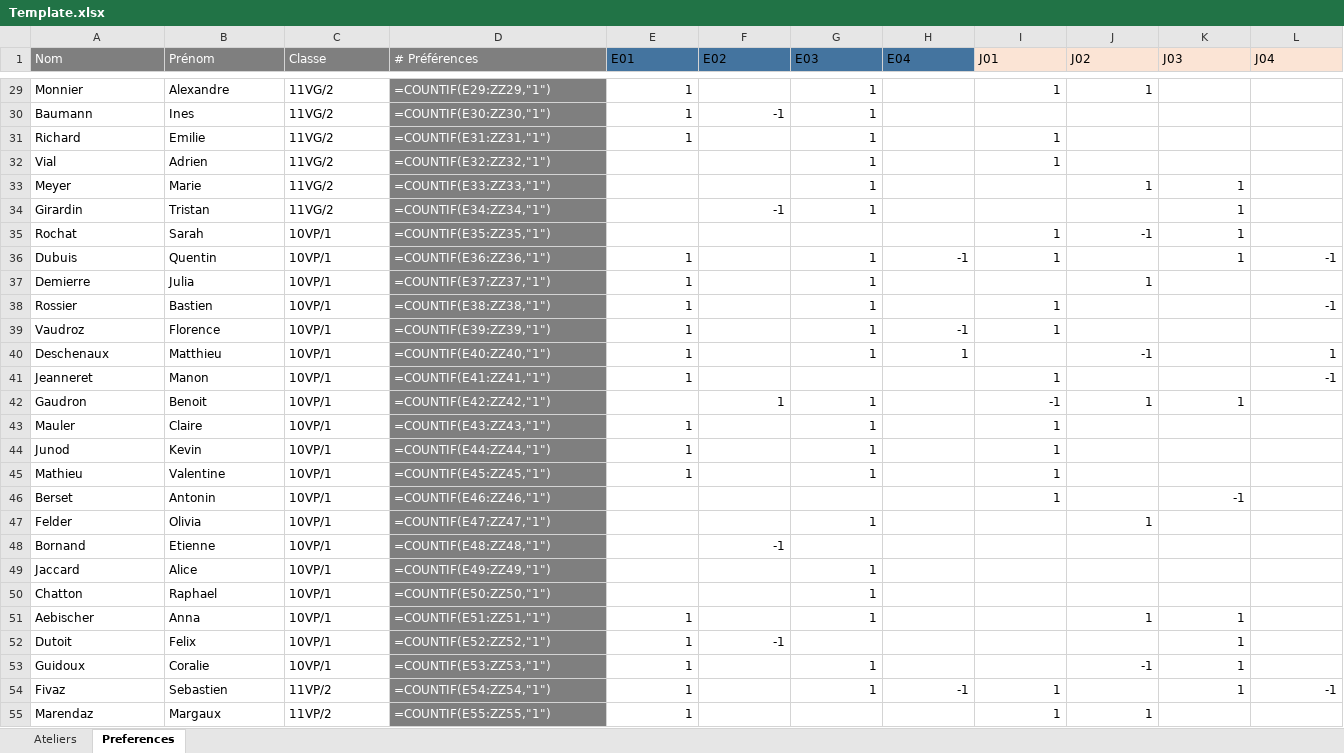
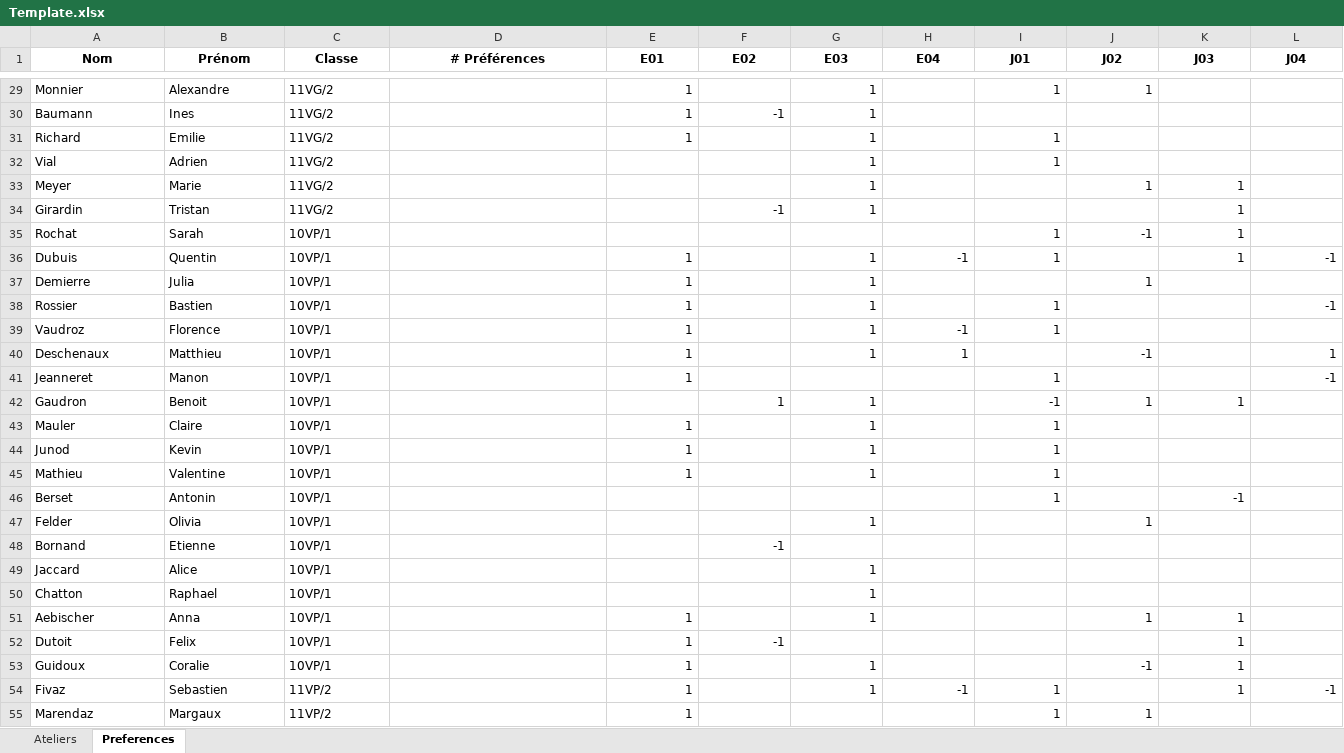
Before and after one commit to Cyclohexanol/Semaine_Hors-Cadre, an Excel workbook: webapp/static/Template.xlsx, sheet Preferences, drawn as a sheet; only a part is shown, gaps mark what is left out; values as stored, in another font and other column widths than the file's, no borders; formulas without a stored value are shown as written; conditional formats not drawn; the diff covers the shown part only; the diff names each change by its address in the sheet, - before the commit and + after, or states it on an @@ line.

```diff
--- a/webapp/static/Template.xlsx (sheet Preferences)
+++ b/webapp/static/Template.xlsx (sheet Preferences)
@@ A1:L1 bold: off → on, alignment: left → center @@
@@ A1:D1 fill: #7F7F7F → none, text colour: #FFFFFF → black @@
-E1:H1 fill: #44749F
+E1:H1 fill: none
-I1:L1 fill: #FBE4D5
+I1:L1 fill: none
-D29:D55 fill: #7F7F7F
+D29:D55 fill: none
-D29 (# Préférences): =COUNTIF(E29:ZZ29,"1")
+D29 (# Préférences): (empty)
-D30 (# Préférences): =COUNTIF(E30:ZZ30,"1")
+D30 (# Préférences): (empty)
-D31 (# Préférences): =COUNTIF(E31:ZZ31,"1")
+D31 (# Préférences): (empty)
-D32 (# Préférences): =COUNTIF(E32:ZZ32,"1")
+D32 (# Préférences): (empty)
-D33 (# Préférences): =COUNTIF(E33:ZZ33,"1")
+D33 (# Préférences): (empty)
-D34 (# Préférences): =COUNTIF(E34:ZZ34,"1")
+D34 (# Préférences): (empty)
-D35 (# Préférences): =COUNTIF(E35:ZZ35,"1")
+D35 (# Préférences): (empty)
-D36 (# Préférences): =COUNTIF(E36:ZZ36,"1")
+D36 (# Préférences): (empty)
-D37 (# Préférences): =COUNTIF(E37:ZZ37,"1")
+D37 (# Préférences): (empty)
-D38 (# Préférences): =COUNTIF(E38:ZZ38,"1")
+D38 (# Préférences): (empty)
-D39 (# Préférences): =COUNTIF(E39:ZZ39,"1")
+D39 (# Préférences): (empty)
-D40 (# Préférences): =COUNTIF(E40:ZZ40,"1")
+D40 (# Préférences): (empty)
-D41 (# Préférences): =COUNTIF(E41:ZZ41,"1")
+D41 (# Préférences): (empty)
-D42 (# Préférences): =COUNTIF(E42:ZZ42,"1")
+D42 (# Préférences): (empty)
-D43 (# Préférences): =COUNTIF(E43:ZZ43,"1")
+D43 (# Préférences): (empty)
-D44 (# Préférences): =COUNTIF(E44:ZZ44,"1")
+D44 (# Préférences): (empty)
-D45 (# Préférences): =COUNTIF(E45:ZZ45,"1")
+D45 (# Préférences): (empty)
-D46 (# Préférences): =COUNTIF(E46:ZZ46,"1")
+D46 (# Préférences): (empty)
-D47 (# Préférences): =COUNTIF(E47:ZZ47,"1")
+D47 (# Préférences): (empty)
-D48 (# Préférences): =COUNTIF(E48:ZZ48,"1")
+D48 (# Préférences): (empty)
-D49 (# Préférences): =COUNTIF(E49:ZZ49,"1")
+D49 (# Préférences): (empty)
-D50 (# Préférences): =COUNTIF(E50:ZZ50,"1")
+D50 (# Préférences): (empty)
-D51 (# Préférences): =COUNTIF(E51:ZZ51,"1")
+D51 (# Préférences): (empty)
-D52 (# Préférences): =COUNTIF(E52:ZZ52,"1")
+D52 (# Préférences): (empty)
-D53 (# Préférences): =COUNTIF(E53:ZZ53,"1")
+D53 (# Préférences): (empty)
-D54 (# Préférences): =COUNTIF(E54:ZZ54,"1")
+D54 (# Préférences): (empty)
-D55 (# Préférences): =COUNTIF(E55:ZZ55,"1")
+D55 (# Préférences): (empty)
```
Also changed, not shown: 30 edited cells and cell formats elsewhere in this sheet, sheet Ateliers, 5 other files.
